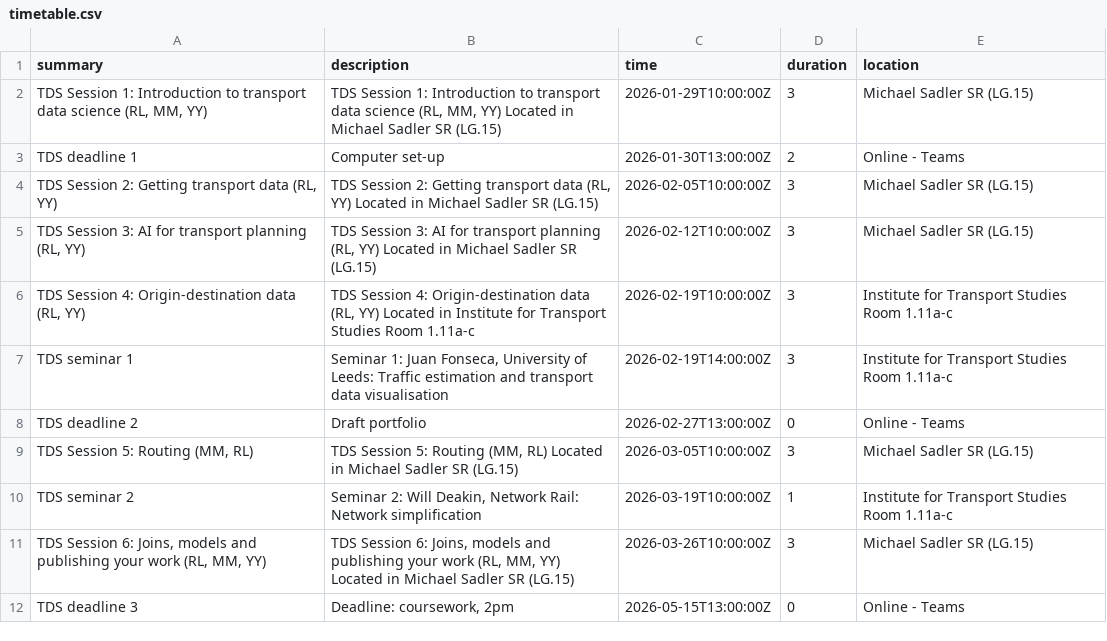
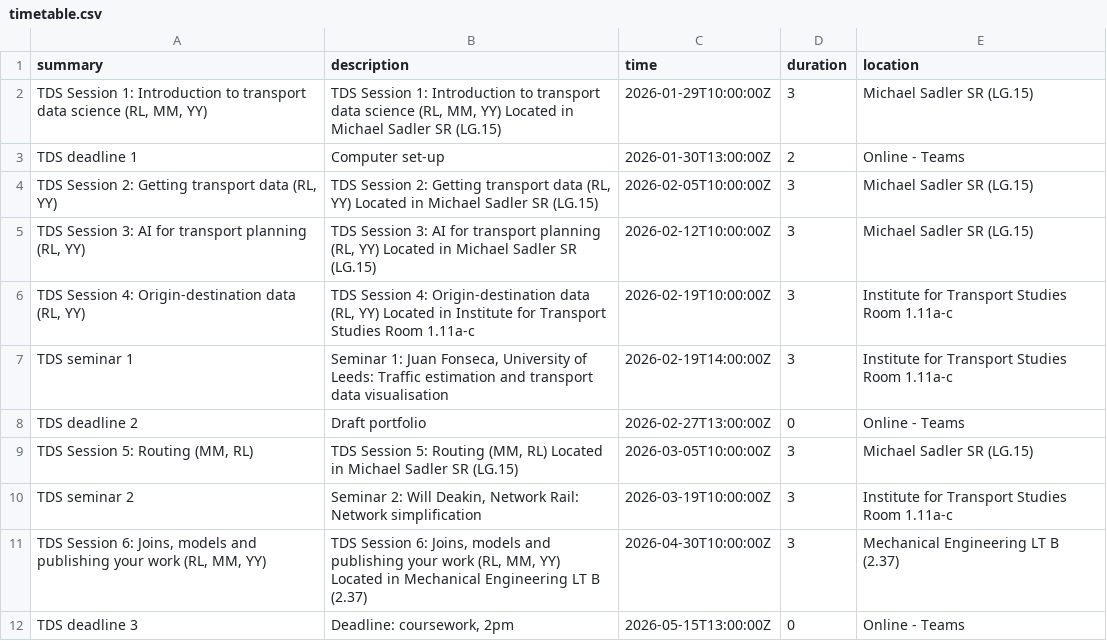
Before and after one commit to itsleeds/tds, a CSV file: data/timetable.csv, drawn as a sheet.

Commit message:
Update timetable, close #261

```diff
--- a/data/timetable.csv
+++ b/data/timetable.csv
@@ -9,4 +9,4 @@ TDS deadline 2,Draft portfolio,2026-02-27T13:00:00Z,0,Online - Teams
 "TDS Session 5: Routing (MM, RL)","TDS Session 5: Routing (MM, RL) Located in Michael Sadler SR (LG.15)",2026-03-05T10:00:00Z,3,Michael Sadler SR (LG.15)
-TDS seminar 2,"Seminar 2: Will Deakin, Network Rail: Network simplification",2026-03-19T10:00:00Z,1,Institute for Transport Studies Room 1.11a-c
-"TDS Session 6: Joins, models and publishing your work (RL, MM, YY)","TDS Session 6: Joins, models and publishing your work (RL, MM, YY) Located in Michael Sadler SR (LG.15)",2026-03-26T10:00:00Z,3,Michael Sadler SR (LG.15)
+TDS seminar 2,"Seminar 2: Will Deakin, Network Rail: Network simplification",2026-03-19T10:00:00Z,3,Institute for Transport Studies Room 1.11a-c
+"TDS Session 6: Joins, models and publishing your work (RL, MM, YY)","TDS Session 6: Joins, models and publishing your work (RL, MM, YY) Located in Mechanical Engineering LT B (2.37)",2026-04-30T10:00:00Z,3,Mechanical Engineering LT B (2.37)
 TDS deadline 3,"Deadline: coursework, 2pm",2026-05-15T13:00:00Z,0,Online - Teams
```
Also changed, not shown: 2 other files.
